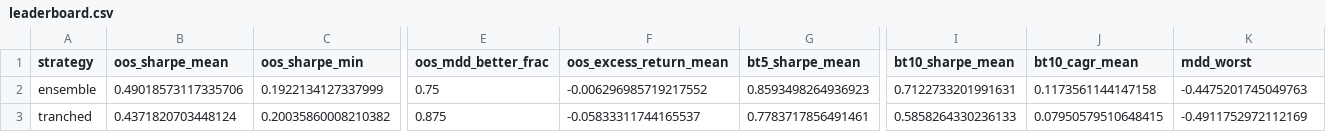
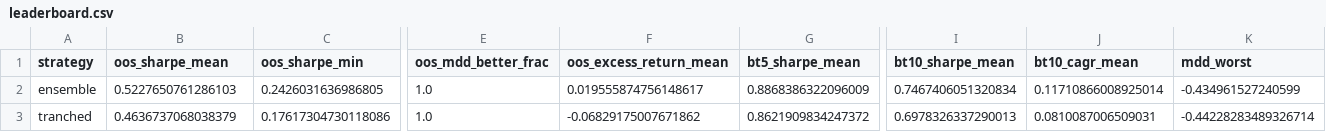
Before and after one commit to donghyun999/quant-trader, a CSV file: research/results/leaderboard.csv, drawn as a sheet; only a part is shown, gaps mark what is left out; the diff covers the shown part only; the diff names each change by its address in the sheet, - before the commit and + after, or states it on an @@ line.

```diff
--- a/research/results/leaderboard.csv
+++ b/research/results/leaderboard.csv
-B2 (oos_sharpe_mean): 0.49018573117335706
+B2 (oos_sharpe_mean): 0.5227650761286103
-C2 (oos_sharpe_min): 0.1922134127337999
+C2 (oos_sharpe_min): 0.2426031636986805
-E2 (oos_mdd_better_frac): 0.75
+E2 (oos_mdd_better_frac): 1.0
-F2 (oos_excess_return_mean): -0.006296985719217552
+F2 (oos_excess_return_mean): 0.019555874756148617
-G2 (bt5_sharpe_mean): 0.8593498264936923
+G2 (bt5_sharpe_mean): 0.8868386322096009
-I2 (bt10_sharpe_mean): 0.7122733201991631
+I2 (bt10_sharpe_mean): 0.7467406051320834
-J2 (bt10_cagr_mean): 0.1173561144147158
+J2 (bt10_cagr_mean): 0.11710866008925014
-K2 (mdd_worst): -0.4475201745049763
+K2 (mdd_worst): -0.434961527240599
-B3 (oos_sharpe_mean): 0.4371820703448124
+B3 (oos_sharpe_mean): 0.4636737068038379
-C3 (oos_sharpe_min): 0.20035860008210382
+C3 (oos_sharpe_min): 0.17617304730118086
-E3 (oos_mdd_better_frac): 0.875
+E3 (oos_mdd_better_frac): 1.0
-F3 (oos_excess_return_mean): -0.05833311744165537
+F3 (oos_excess_return_mean): -0.06829175007671862
-G3 (bt5_sharpe_mean): 0.7783717856491461
+G3 (bt5_sharpe_mean): 0.8621909834247372
-I3 (bt10_sharpe_mean): 0.5858264330236133
+I3 (bt10_sharpe_mean): 0.6978326337290013
-J3 (bt10_cagr_mean): 0.07950579510648415
+J3 (bt10_cagr_mean): 0.0810087006509031
-K3 (mdd_worst): -0.4911752972112169
+K3 (mdd_worst): -0.44228283489326714
```
Also changed, not shown: 30 edited cells elsewhere in this file, research/results/detail_latest.csv, 9 other files.
